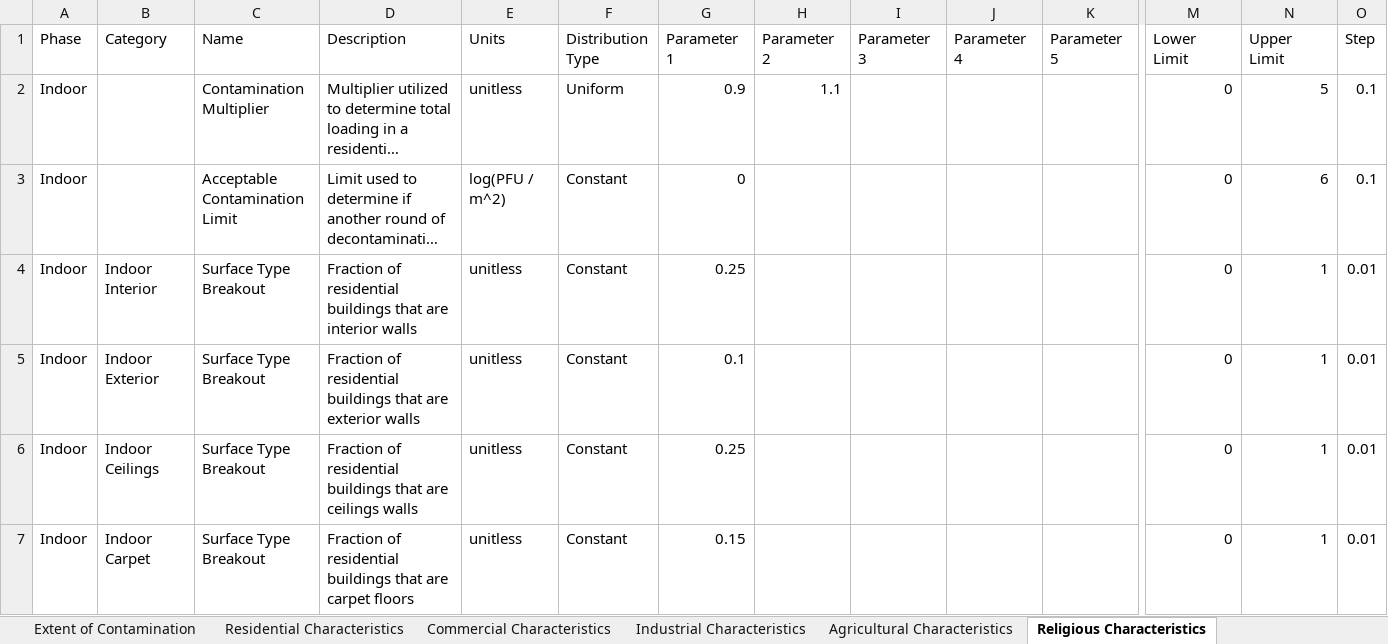
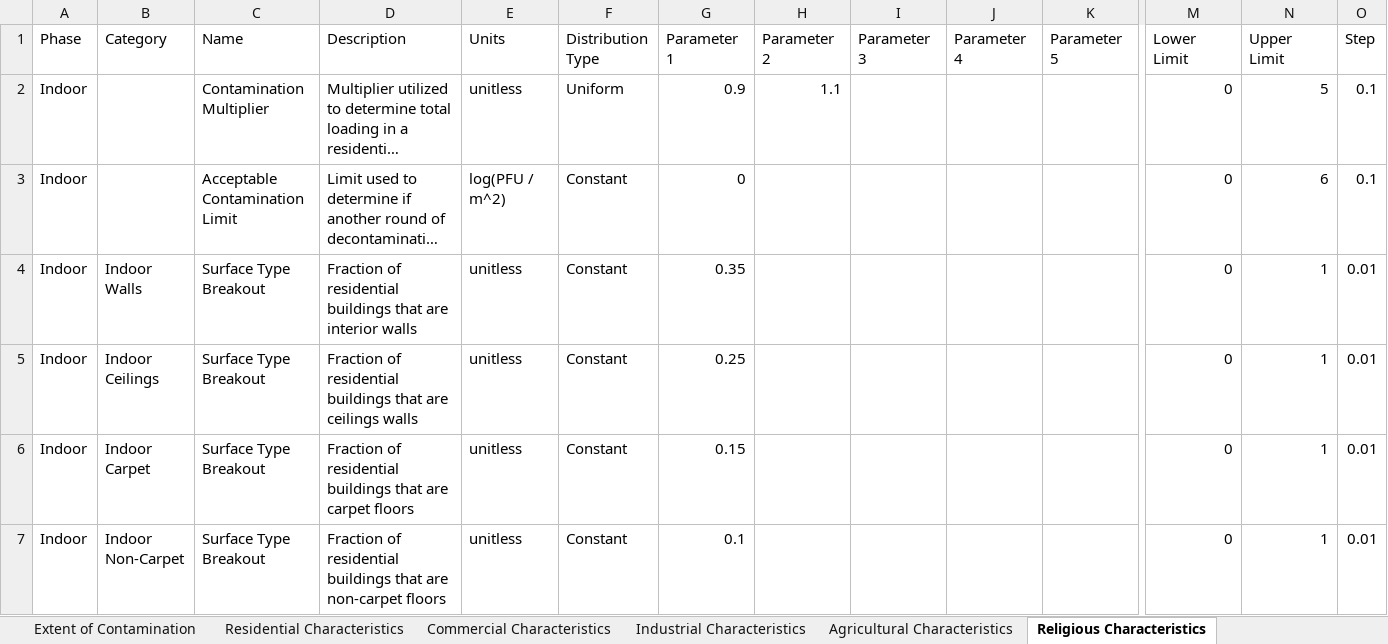
Before and after one commit to USEPA/EPADecon, an Excel workbook: InputFiles/DefineScenario.xlsx, sheet Religious Characteristics, drawn as a sheet; only a part is shown, gaps mark what is left out; the shorter side is filled out with more unchanged rows; long unchanged cells end in …; values as stored, in another font and other column widths than the file's, no borders; conditional formats and table styles not drawn; rows hold the shown columns only; the diff names each change by its address in the sheet, - before the commit and + after, or states it on an @@ line.

Commit message:
Combined interior and exterior into walls surface type

```diff
--- a/InputFiles/DefineScenario.xlsx (sheet Religious Characteristics)
+++ b/InputFiles/DefineScenario.xlsx (sheet Religious Characteristics)
-B4 (Category): Indoor Interior
+B4 (Category): Indoor Walls
-G4 (Parameter 1): 0.25
+G4 (Parameter 1): 0.35
-row 5: Indoor | Indoor Exterior | Surface Type Breakout | Fraction of residential buildings that are exterior walls | unitless | Constant | 0.1 |  |  |  |  | 0 | 1 | 0.01
```
Also changed, not shown: sheet Extent of Contamination, sheet Government Characteristics, sheet Residential Characteristics, sheet Commercial Characteristics, sheet Industrial Characteristics, sheet Agricultural Characteristics, 1 more sheet, InputFiles/ModifyParameters.xlsx, 2 other files.
